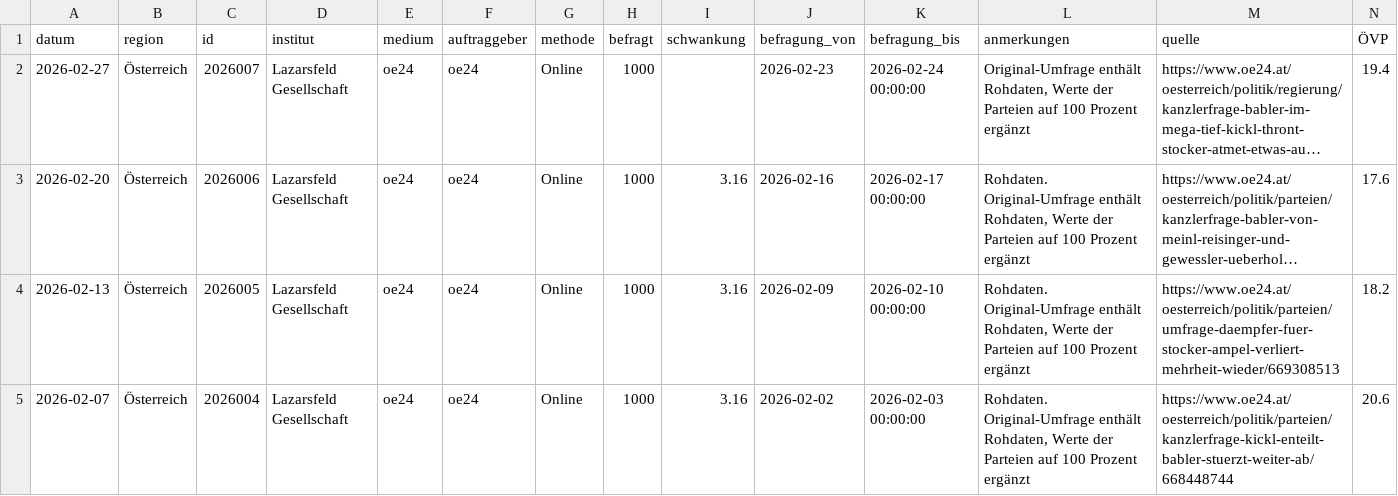
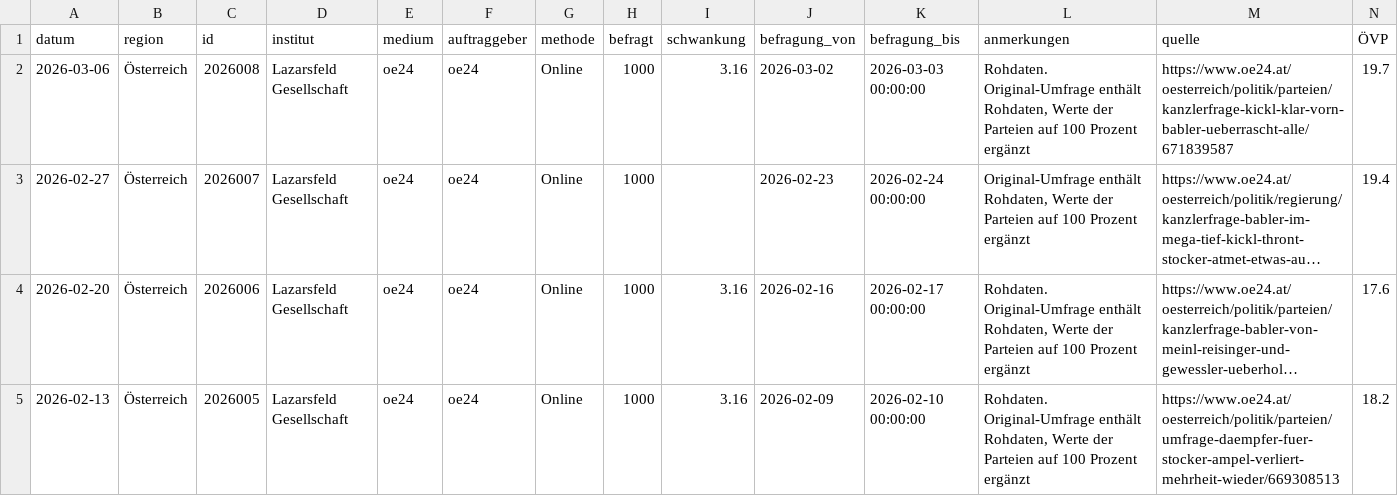
Before and after one commit to dstDatenjournalismus/2024-umfragentracker, a CSV file: output/data/kanzlerfrage/kanzlerfrage.csv, drawn as a sheet; only a part is shown; the shorter side is filled out with more unchanged rows; long unchanged cells end in …; rows hold the shown columns only; the diff names each change by its address in the sheet, - before the commit and + after, or states it on an @@ line.

```diff
--- a/output/data/kanzlerfrage/kanzlerfrage.csv
+++ b/output/data/kanzlerfrage/kanzlerfrage.csv
+row 2: 2026-03-06 | Österreich | 2026008 | Lazarsfeld Gesellschaft | oe24 | oe24 | Online | 1000 | 3.16 | 2026-03-02 | 2026-03-03 00:00:00 | Rohdaten. Original-Umfrage enthält Rohdaten, Werte der Parteien auf 100 Prozent ergänzt | https://www.oe24.at/oesterreich/politik/parteien/kanzlerfrage-kickl-klar-vorn-babler-ueberrascht-alle/671839587 | 19.7
```
Also changed, not shown: output/data/sonntagsfrage/sonntagsfrage.csv, 1 other file.
